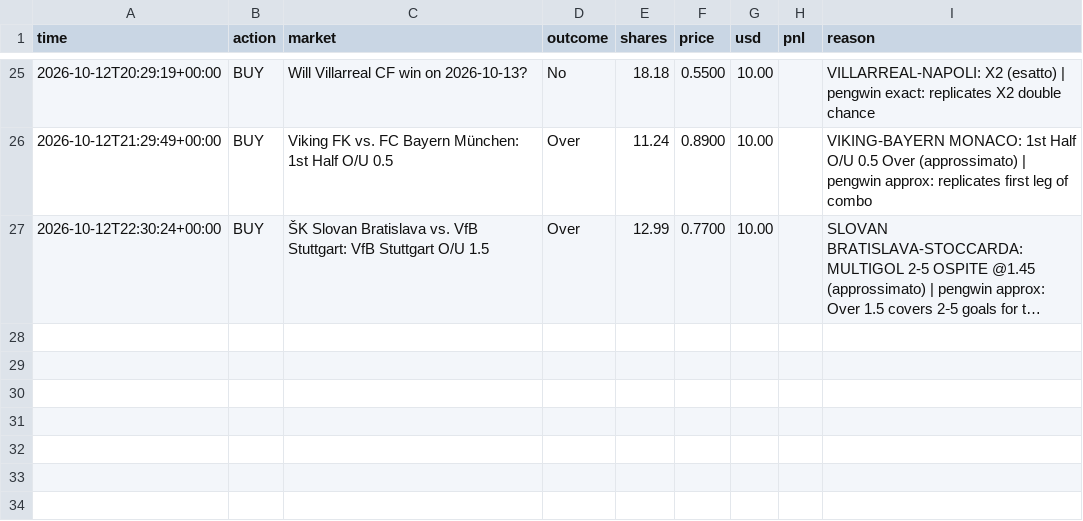
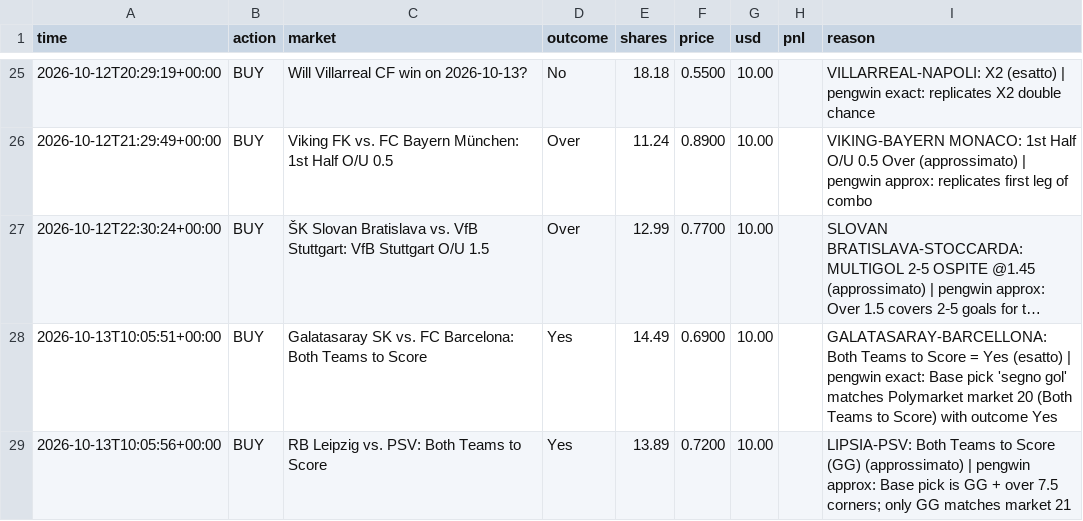
Before and after one commit to MoldyAxis395/polymarket-news-bot, a CSV file: data/pengwin/trades.csv, drawn as a sheet; only a part is shown, gaps mark what is left out; long unchanged cells end in …; the diff names each change by its address in the sheet, - before the commit and + after, or states it on an @@ line.

```diff
--- a/data/pengwin/trades.csv
+++ b/data/pengwin/trades.csv
+row 28: 2026-10-13T10:05:51+00:00 | BUY | Galatasaray SK vs. FC Barcelona: Both Teams to Score | Yes | 14.49 | 0.6900 | 10.00 |  | GALATASARAY-BARCELLONA: Both Teams to Score = Yes (esatto) | pengwin exact: Base pick 'segno gol' matches Polymarket market 20 (Both Teams to Score) with outcome Yes
+row 29: 2026-10-13T10:05:56+00:00 | BUY | RB Leipzig vs. PSV: Both Teams to Score | Yes | 13.89 | 0.7200 | 10.00 |  | LIPSIA-PSV: Both Teams to Score (GG) (approssimato) | pengwin approx: Base pick is GG + over 7.5 corners; only GG matches market 21
```
Also changed, not shown: 8 other files.
